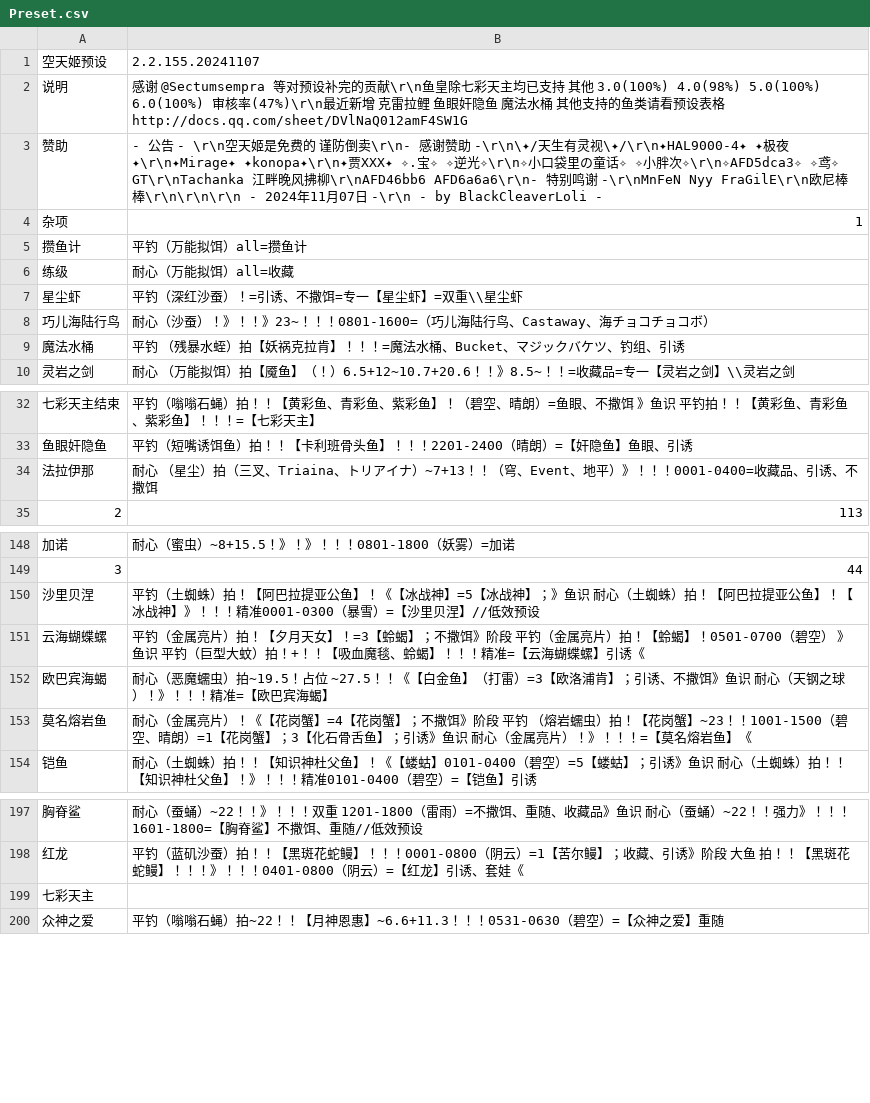
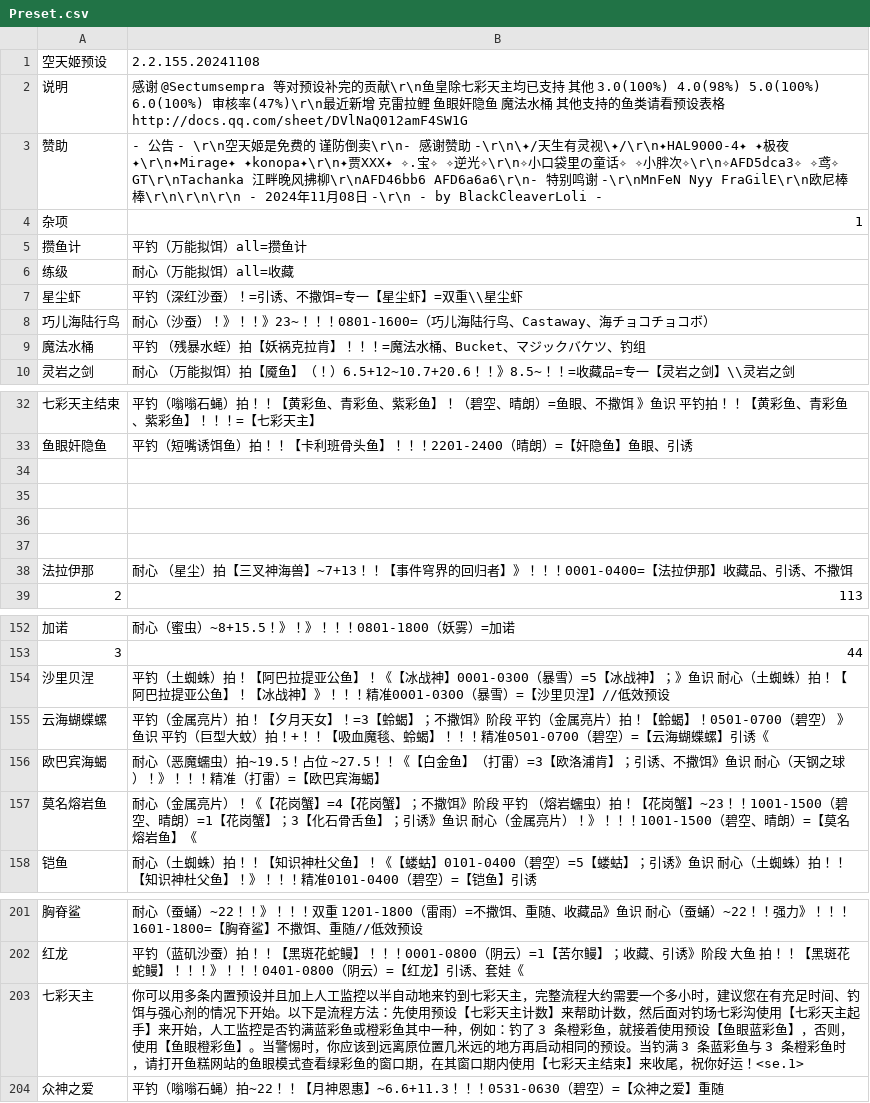
Before and after one commit to BlackCleaverLoli/MissFisher, a CSV file: Preset.csv, drawn as a sheet; only a part is shown, gaps mark what is left out.

Commit message:
Update Preset.csv

```diff
--- a/Preset.csv
+++ b/Preset.csv
@@ -1,4 +1,4 @@
-空天姬预设,2.2.155.20241107
+空天姬预设,2.2.155.20241108
 说明,感谢 @Sectumsempra 等对预设补完的贡献\r\n鱼皇除七彩天主均已支持 其他 3.0(100%) 4.0(98%) 5.0(100%) 6.0(100%) 审核率(47%)\r\n最近新增 克雷拉鲤 鱼眼奸隐鱼 魔法水桶 其他支持的鱼类请看预设表格 http://docs.qq.com/sheet/DVlNaQ012amF4SW1G
-赞助,- 公告 -    \r\n空天姬是免费的 谨防倒卖\r\n- 感谢赞助 -\r\n\✦/天生有灵视\✦/\r\n✦HAL9000-4✦  ✦极夜✦\r\n✦Mirage✦  ✦konopa✦\r\n✦贾XXX✦  ✧.宝✧  ✧逆光✧\r\n✧小口袋里の童话✧  ✧小胖次✧\r\n✧AFD5dca3✧  ✧鸢✧  GT\r\nTachanka  江畔晚风拂柳\r\nAFD46bb6  AFD6a6a6\r\n- 特别鸣谢 -\r\nMnFeN  Nyy  FraGilE\r\n欧尼棒棒\r\n\r\n\r\n    - 2024年11月07日 -\r\n  - by BlackCleaverLoli -
+赞助,- 公告 -    \r\n空天姬是免费的 谨防倒卖\r\n- 感谢赞助 -\r\n\✦/天生有灵视\✦/\r\n✦HAL9000-4✦  ✦极夜✦\r\n✦Mirage✦  ✦konopa✦\r\n✦贾XXX✦  ✧.宝✧  ✧逆光✧\r\n✧小口袋里の童话✧  ✧小胖次✧\r\n✧AFD5dca3✧  ✧鸢✧  GT\r\nTachanka  江畔晚风拂柳\r\nAFD46bb6  AFD6a6a6\r\n- 特别鸣谢 -\r\nMnFeN  Nyy  FraGilE\r\n欧尼棒棒\r\n\r\n\r\n    - 2024年11月08日 -\r\n  - by BlackCleaverLoli -
 杂项,1
@@ -8,3 +8,3 @@
 巧儿海陆行鸟,耐心（沙蚕）！》！！》23~！！！0801-1600=（巧儿海陆行鸟、Castaway、海チョコチョコボ）
-魔法水桶,平钓 （残暴水蛭）拍【妖祸克拉肯】！！！=魔法水桶、Bucket、マジックバケツ、钓组、引诱
+魔法水桶,平钓 （残暴水蛭）拍【妖祸克拉肯】！！！=魔法水桶、Bucket、マジックバケツ、钓组
 灵岩之剑,耐心 （万能拟饵）拍【魇鱼】（！）6.5+12~10.7+20.6！！》8.5~！！=收藏品=专一【灵岩之剑】\\灵岩之剑
@@ -33,3 +33,7 @@
 鱼眼奸隐鱼,平钓（短嘴诱饵鱼）拍！！【卡利班骨头鱼】！！！2201-2400（晴朗）=【奸隐鱼】鱼眼、引诱
-法拉伊那,耐心 （星尘）拍（三叉、Triaina、トリアイナ）~7+13！！（穹、Event、地平）》！！！0001-0400=收藏品、引诱、不撒饵
+,
+,
+,
+,
+法拉伊那,耐心 （星尘）拍【三叉神海兽】~7+13！！【事件穹界的回归者】》！！！0001-0400=【法拉伊那】收藏品、引诱、不撒饵
 2,113
@@ -149,6 +153,6 @@
 3,44
-沙里贝涅,平钓（土蜘蛛）拍！【阿巴拉提亚公鱼】！《【冰战神】=5【冰战神】；》鱼识 耐心（土蜘蛛）拍！【阿巴拉提亚公鱼】！【冰战神】》！！！精准0001-0300（暴雪）=【沙里贝涅】//低效预设
-云海蝴蝶螺,平钓（金属亮片）拍！【夕月天女】！=3【蛉蝎】；不撒饵》阶段 平钓（金属亮片）拍！【蛉蝎】！0501-0700（碧空） 》鱼识 平钓（巨型大蚊）拍！+！！【吸血魔毯、蛉蝎】！！！精准=【云海蝴蝶螺】引诱《
-欧巴宾海蝎,耐心（恶魔蠕虫）拍~19.5！占位 ~27.5！！《【白金鱼】（打雷）=3【欧洛浦肯】；引诱、不撒饵》鱼识 耐心（天钢之球）！》！！！精准=【欧巴宾海蝎】
-莫名熔岩鱼,耐心（金属亮片）！《【花岗蟹】=4【花岗蟹】；不撒饵》阶段 平钓 （熔岩蠕虫）拍！【花岗蟹】~23！！1001-1500（碧空、晴朗）=1【花岗蟹】；3【化石骨舌鱼】；引诱》鱼识 耐心（金属亮片）！》！！！=【莫名熔岩鱼】《
+沙里贝涅,平钓（土蜘蛛）拍！【阿巴拉提亚公鱼】！《【冰战神】0001-0300（暴雪）=5【冰战神】；》鱼识 耐心（土蜘蛛）拍！【阿巴拉提亚公鱼】！【冰战神】》！！！精准0001-0300（暴雪）=【沙里贝涅】//低效预设
+云海蝴蝶螺,平钓（金属亮片）拍！【夕月天女】！=3【蛉蝎】；不撒饵》阶段 平钓（金属亮片）拍！【蛉蝎】！0501-0700（碧空） 》鱼识 平钓（巨型大蚊）拍！+！！【吸血魔毯、蛉蝎】！！！精准0501-0700（碧空）=【云海蝴蝶螺】引诱《
+欧巴宾海蝎,耐心（恶魔蠕虫）拍~19.5！占位 ~27.5！！《【白金鱼】（打雷）=3【欧洛浦肯】；引诱、不撒饵》鱼识 耐心（天钢之球）！》！！！精准（打雷）=【欧巴宾海蝎】
+莫名熔岩鱼,耐心（金属亮片）！《【花岗蟹】=4【花岗蟹】；不撒饵》阶段 平钓 （熔岩蠕虫）拍！【花岗蟹】~23！！1001-1500（碧空、晴朗）=1【花岗蟹】；3【化石骨舌鱼】；引诱》鱼识 耐心（金属亮片）！》！！！1001-1500（碧空、晴朗）=【莫名熔岩鱼】《
 铠鱼,耐心（土蜘蛛）拍！！【知识神杜父鱼】！《【蝼蛄】0101-0400（碧空）=5【蝼蛄】；引诱》鱼识 耐心（土蜘蛛）拍！！【知识神杜父鱼】！》！！！精准0101-0400（碧空）=【铠鱼】引诱
@@ -198,3 +202,3 @@
 红龙,平钓（蓝矶沙蚕）拍！！【黑斑花蛇鳗】！！！0001-0800（阴云）=1【苦尔鳗】；收藏、引诱》阶段 大鱼 拍！！【黑斑花蛇鳗】！！！》！！！0401-0800（阴云）=【红龙】引诱、套娃《
-七彩天主,
+七彩天主,你可以用多条内置预设并且加上人工监控以半自动地来钓到七彩天主，完整流程大约需要一个多小时，建议您在有充足时间、钓饵与强心剂的情况下开始。以下是流程方法：先使用预设【七彩天主计数】来帮助计数，然后面对钓场七彩沟使用【七彩天主起手】来开始，人工监控是否钓满蓝彩鱼或橙彩鱼其中一种，例如：钓了 3 条橙彩鱼，就接着使用预设【鱼眼蓝彩鱼】，否则，使用【鱼眼橙彩鱼】。当警惕时，你应该到远离原位置几米远的地方再启动相同的预设。当钓满 3 条蓝彩鱼与 3 条橙彩鱼时，请打开鱼糕网站的鱼眼模式查看绿彩鱼的窗口期，在其窗口期内使用【七彩天主结束】来收尾，祝你好运！<se.1>
 众神之爱,平钓（嗡嗡石蝇）拍~22！！【月神恩惠】~6.6+11.3！！！0531-0630（碧空）=【众神之爱】重随
```
